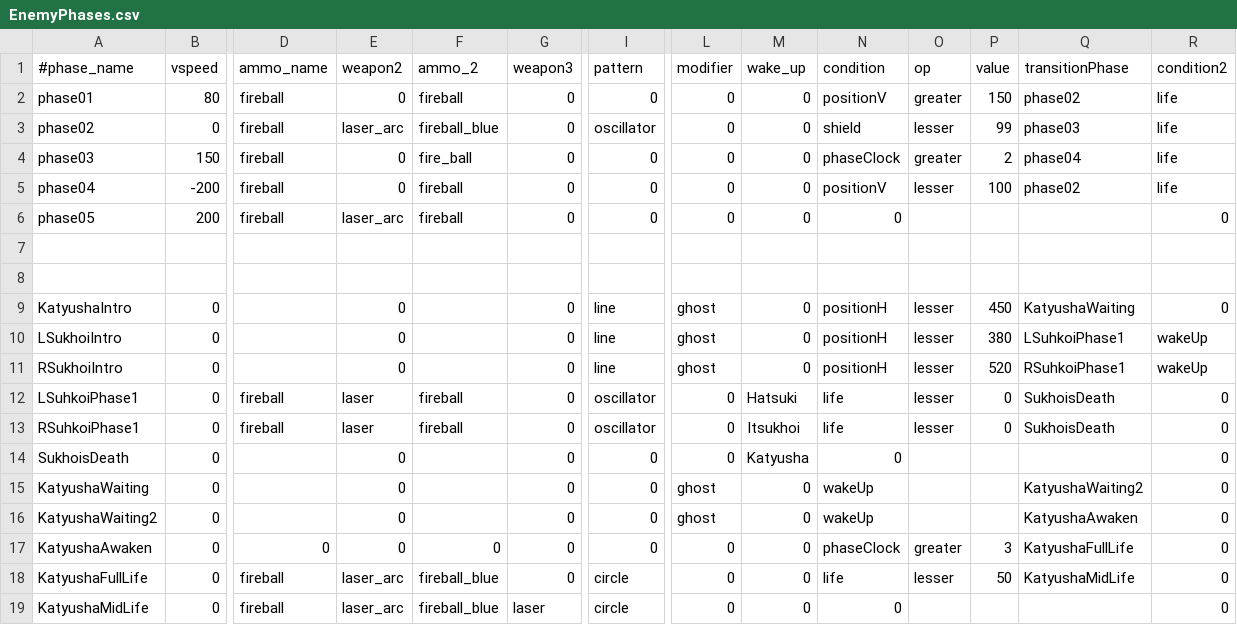
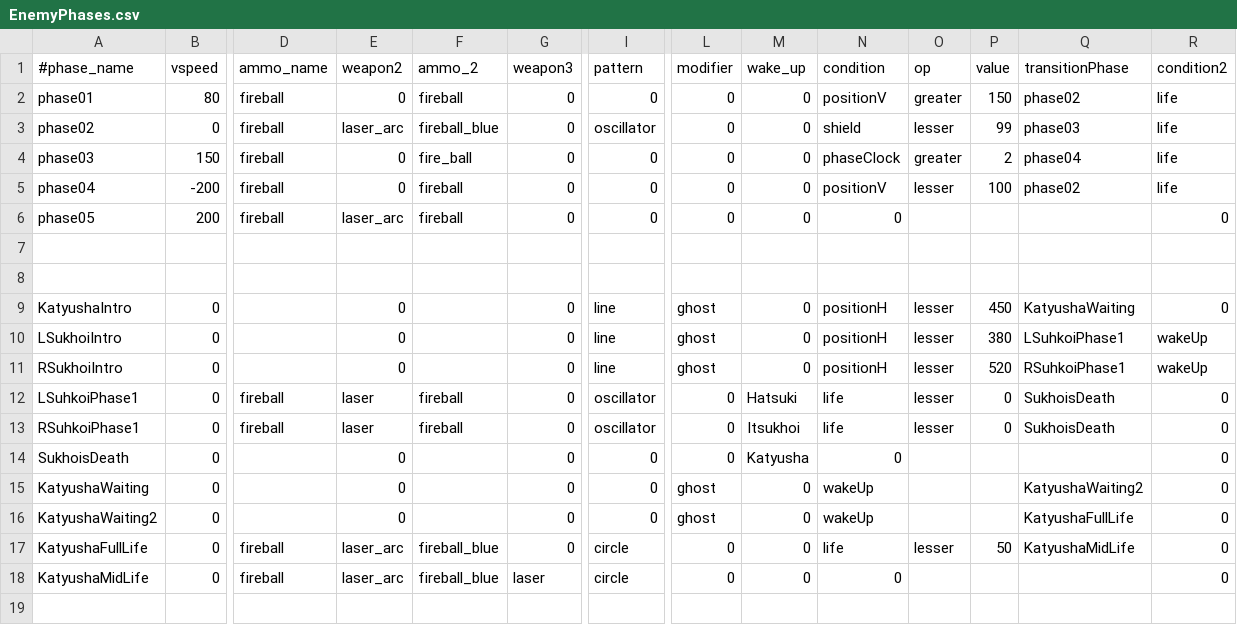
Before and after one commit to StarfighterDevTeam/StarFighter, a CSV file: Unstable/StarFighter/StarFighter/Assets/Scripts/EnemyPhases.csv, drawn as a sheet; only a part is shown, gaps mark what is left out; rows hold the shown columns only; the diff names each change by its address in the sheet, - before the commit and + after, or states it on an @@ line.

```diff
--- a/Unstable/StarFighter/StarFighter/Assets/Scripts/EnemyPhases.csv
+++ b/Unstable/StarFighter/StarFighter/Assets/Scripts/EnemyPhases.csv
-Q16 (transitionPhase): KatyushaAwaken
+Q16 (transitionPhase): KatyushaFullLife
-row 17: KatyushaAwaken | 0 | 0 | 0 | 0 | 0 | 0 | 0 | 0 | phaseClock | greater | 3 | KatyushaFullLife | 0
```
Also changed, not shown: Unstable/StarFighter/StarFighter/Assets/Scripts/Equipment.csv, 8 other files.
